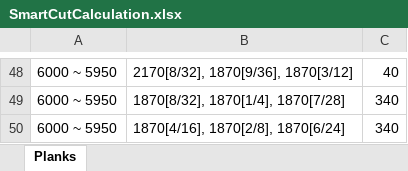
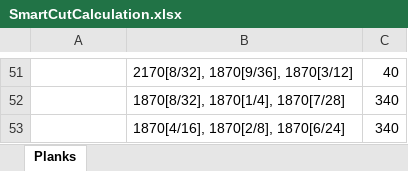
Before and after one commit to dravgust/vralumglass, an Excel workbook: VralumGlassWeb/wwwroot/storage/SmartCutCalculation.xlsx, sheet Planks, drawn as a sheet; only a part is shown, gaps mark what is left out; values as stored, in another font and other column widths than the file's, no borders; addresses are those after the commit; the diff covers the shown part only; the diff names each change by its address in the sheet, - before the commit and + after, or states it on an @@ line.

```diff
--- a/VralumGlassWeb/wwwroot/storage/SmartCutCalculation.xlsx (sheet Planks)
+++ b/VralumGlassWeb/wwwroot/storage/SmartCutCalculation.xlsx (sheet Planks)
-A51:A53: 6000 ~ 5950
+A51:A53: (empty)
```
Also changed, not shown: 22 added rows, 19 removed rows and 29 edited cells elsewhere in this sheet, 5 other files.
